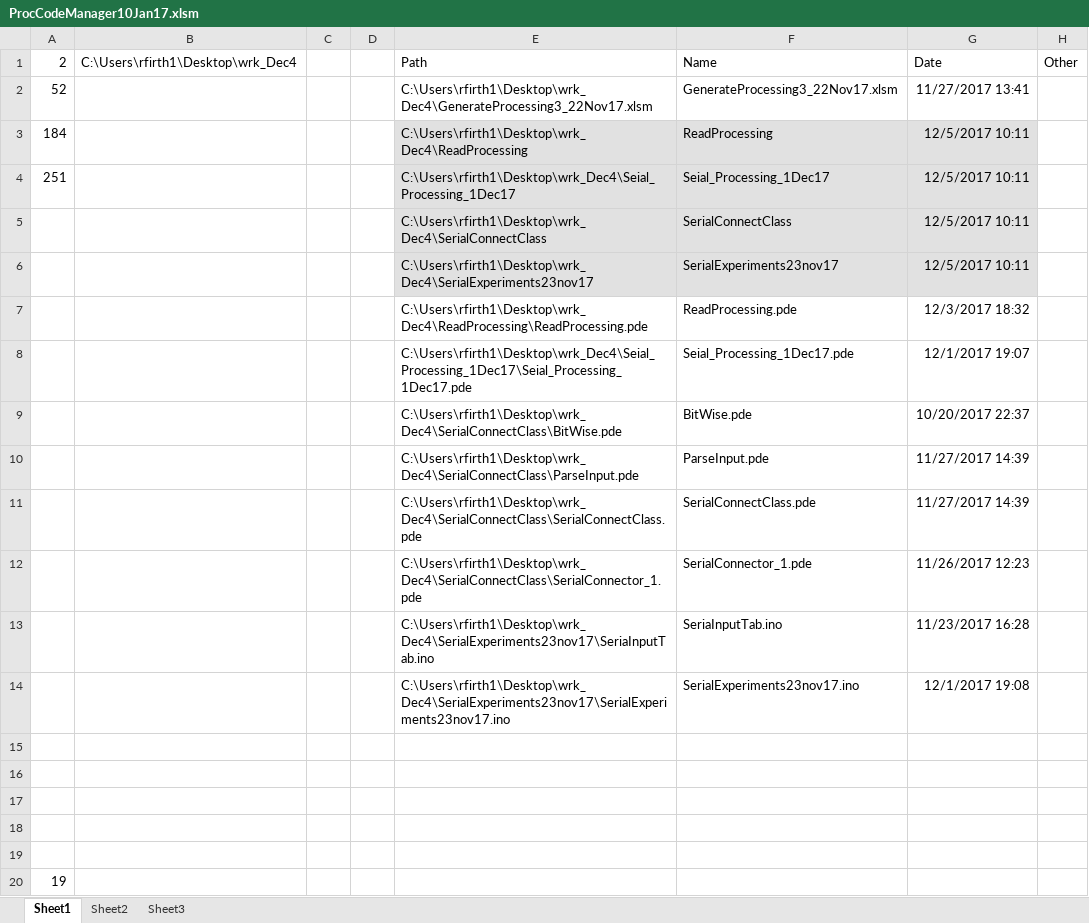
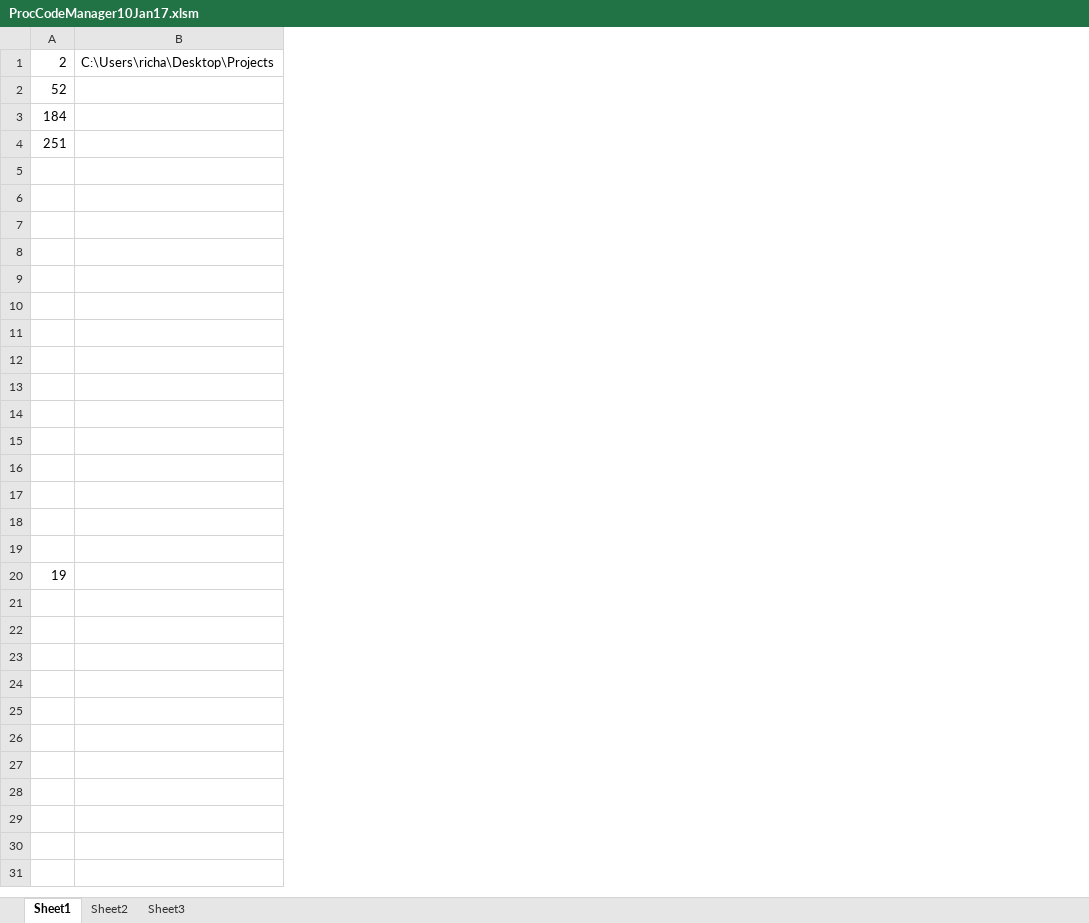
Before and after one commit to richardFirth/CodeGeneratingMacros, an Excel workbook: ProcCodeManager10Jan17.xlsm, sheet Sheet1, drawn as a sheet; values as stored, in another font and other column widths than the file's, no borders; charts and pictures not drawn; removed rows and columns are numbered as before the commit, all else as after; the diff names each change by its address in the sheet, - before the commit and + after, or states it on an @@ line.

```diff
--- a/ProcCodeManager10Jan17.xlsm (sheet Sheet1)
+++ b/ProcCodeManager10Jan17.xlsm (sheet Sheet1)
-column B, row 1: C:\Users\rfirth1\Desktop\wrk_Dec4
-column C, empty
-column D, empty
-column E, rows 1-14: Path | C:\Users\rfirth1\Desktop\wrk_Dec4\GenerateProcessing3_22Nov17.xlsm | C:\Users\rfirth1\Desktop\wrk_Dec4\ReadProcessing | C:\Users\rfirth1\Desktop\wrk_Dec4\Seial_Processing_1Dec17 | C:\Users\rfirth1\Desktop\wrk_Dec4\SerialConnectClass | C:\Users\rfirth1\Desktop\wrk_Dec4\SerialExperiments23nov17 | C:\Users\rfirth1\Desktop\wrk_Dec4\ReadProcessing\ReadProcessing.pde | C:\Users\rfirth1\Desktop\wrk_Dec4\Seial_Processing_1Dec17\Seial_Processing_1Dec17.pde | C:\Users\rfirth1\Desktop\wrk_Dec4\SerialConnectClass\BitWise.pde | C:\Users\rfirth1\Desktop\wrk_Dec4\SerialConnectClass\ParseInput.pde | C:\Users\rfirth1\Desktop\wrk_Dec4\SerialConnectClass\SerialConnectClass.pde | C:\Users\rfirth1\Desktop\wrk_Dec4\SerialConnectClass\SerialConnector_1.pde | C:\Users\rfirth1\Desktop\wrk_Dec4\SerialExperiments23nov17\SeriaInputTab.ino | C:\Users\rfirth1\Desktop\wrk_Dec4\SerialExperiments23nov17\SerialExperiments23nov17.ino
-column F, rows 1-14: Name | GenerateProcessing3_22Nov17.xlsm | ReadProcessing | Seial_Processing_1Dec17 | SerialConnectClass | SerialExperiments23nov17 | ReadProcessing.pde | Seial_Processing_1Dec17.pde | BitWise.pde | ParseInput.pde | SerialConnectClass.pde | SerialConnector_1.pde | SeriaInputTab.ino | SerialExperiments23nov17.ino
-column G, rows 1-14: Date | 11/27/2017 13:41 | 12/5/2017 10:11 | 12/5/2017 10:11 | 12/5/2017 10:11 | 12/5/2017 10:11 | 12/3/2017 18:32 | 12/1/2017 19:07 | 10/20/2017 22:37 | 11/27/2017 14:39 | 11/27/2017 14:39 | 11/26/2017 12:23 | 11/23/2017 16:28 | 12/1/2017 19:08
-column H, row 1: Other
+column B, row 1: C:\Users\richa\Desktop\Projects
-row 5:  |  |  |  | C:\Users\rfirth1\Desktop\wrk_Dec4\SerialConnectClass | SerialConnectClass | 12/5/2017 10:11
+row 5: (empty)
-row 6:  |  |  |  | C:\Users\rfirth1\Desktop\wrk_Dec4\SerialExperiments23nov17 | SerialExperiments23nov17 | 12/5/2017 10:11
+row 6: (empty)
-row 7:  |  |  |  | C:\Users\rfirth1\Desktop\wrk_Dec4\ReadProcessing\ReadProcessing.pde | ReadProcessing.pde | 12/3/2017 18:32
+row 7: (empty)
-row 8:  |  |  |  | C:\Users\rfirth1\Desktop\wrk_Dec4\Seial_Processing_1Dec17\Seial_Processing_1Dec17.pde | Seial_Processing_1Dec17.pde | 12/1/2017 19:07
+row 8: (empty)
-row 9:  |  |  |  | C:\Users\rfirth1\Desktop\wrk_Dec4\SerialConnectClass\BitWise.pde | BitWise.pde | 10/20/2017 22:37
+row 9: (empty)
-row 10:  |  |  |  | C:\Users\rfirth1\Desktop\wrk_Dec4\SerialConnectClass\ParseInput.pde | ParseInput.pde | 11/27/2017 14:39
+row 10: (empty)
-row 11:  |  |  |  | C:\Users\rfirth1\Desktop\wrk_Dec4\SerialConnectClass\SerialConnectClass.pde | SerialConnectClass.pde | 11/27/2017 14:39
+row 11: (empty)
-row 12:  |  |  |  | C:\Users\rfirth1\Desktop\wrk_Dec4\SerialConnectClass\SerialConnector_1.pde | SerialConnector_1.pde | 11/26/2017 12:23
+row 12: (empty)
-row 13:  |  |  |  | C:\Users\rfirth1\Desktop\wrk_Dec4\SerialExperiments23nov17\SeriaInputTab.ino | SeriaInputTab.ino | 11/23/2017 16:28
+row 13: (empty)
-row 14:  |  |  |  | C:\Users\rfirth1\Desktop\wrk_Dec4\SerialExperiments23nov17\SerialExperiments23nov17.ino | SerialExperiments23nov17.ino | 12/1/2017 19:08
+row 14: (empty)
```
Also changed, not shown: sheet Sheet2, charts or pictures, 1 other file.
